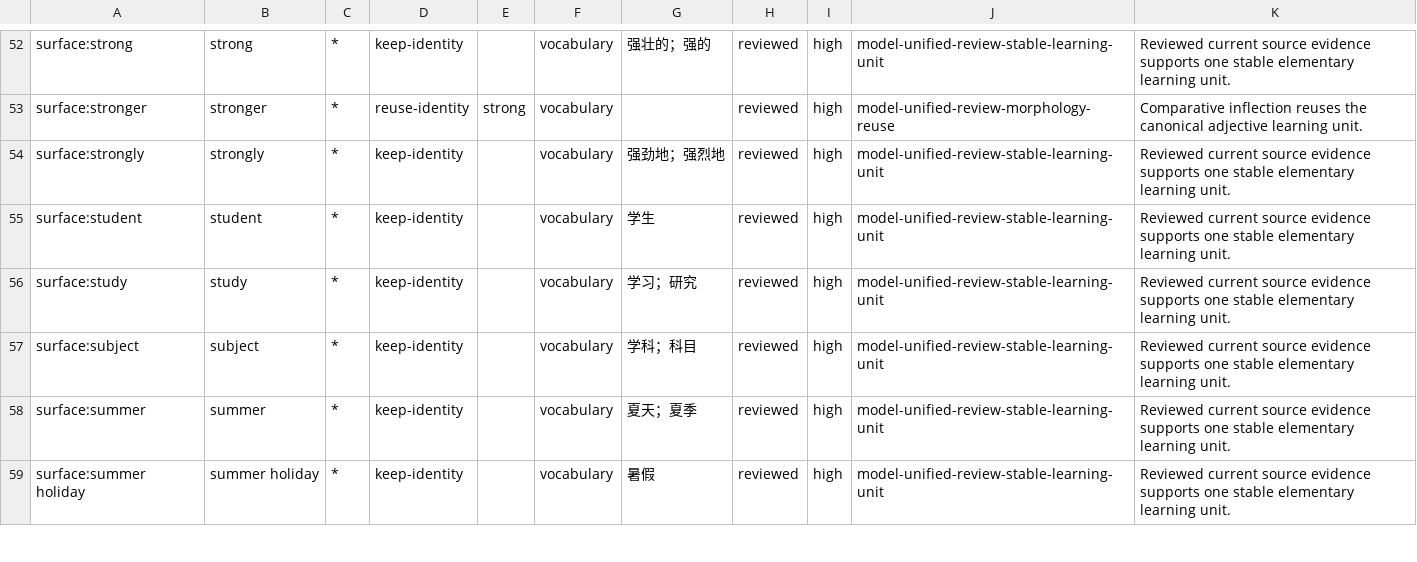
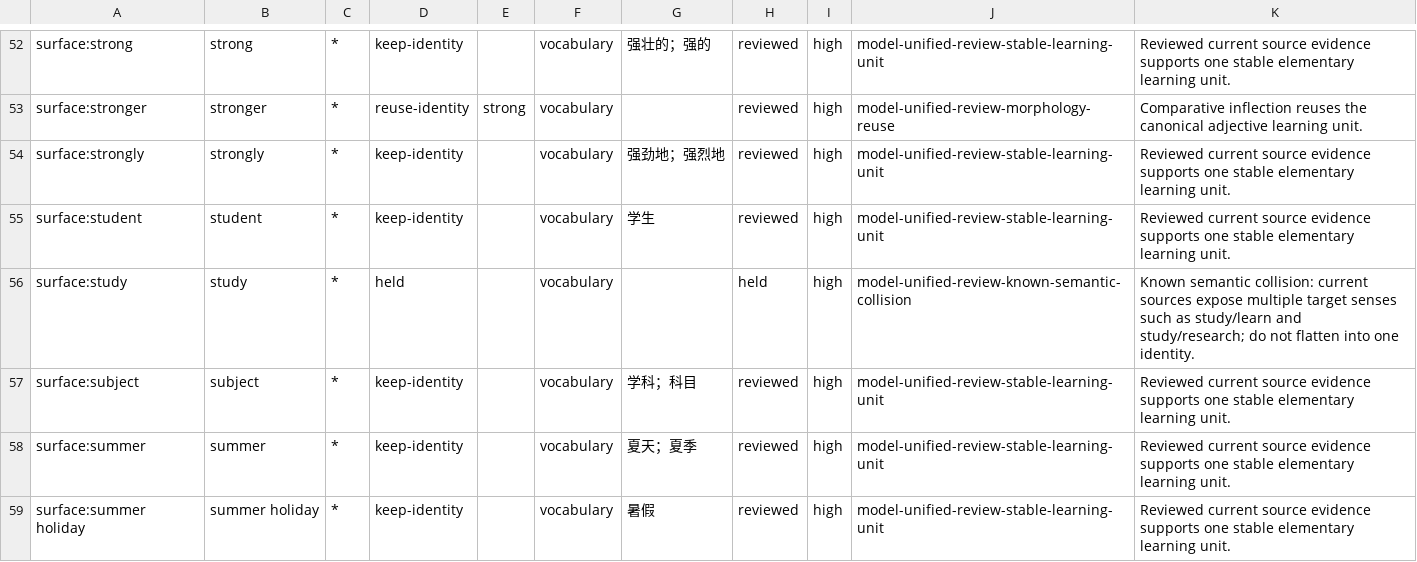
Before and after one commit to whisper-wind17/English, a CSV file: anki/klose/third_party_vocabulary/review/decision_updates.csv, drawn as a sheet; only a part is shown, gaps mark what is left out.

Commit message:
fix: preserve study semantic blocker

```diff
--- a/anki/klose/third_party_vocabulary/review/decision_updates.csv
+++ b/anki/klose/third_party_vocabulary/review/decision_updates.csv
@@ -55,3 +55,3 @@ surface:strongly,strongly,*,keep-identity,,vocabulary,强劲地；强烈地,revi
 surface:student,student,*,keep-identity,,vocabulary,学生,reviewed,high,model-unified-review-stable-learning-unit,Reviewed current source evidence supports one stable elementary learning unit.
-surface:study,study,*,keep-identity,,vocabulary,学习；研究,reviewed,high,model-unified-review-stable-learning-unit,Reviewed current source evidence supports one stable elementary learning unit.
+surface:study,study,*,held,,vocabulary,,held,high,model-unified-review-known-semantic-collision,Known semantic collision: current sources expose multiple target senses such as study/learn and study/research; do not flatten into one identity.
 surface:subject,subject,*,keep-identity,,vocabulary,学科；科目,reviewed,high,model-unified-review-stable-learning-unit,Reviewed current source evidence supports one stable elementary learning unit.
```
